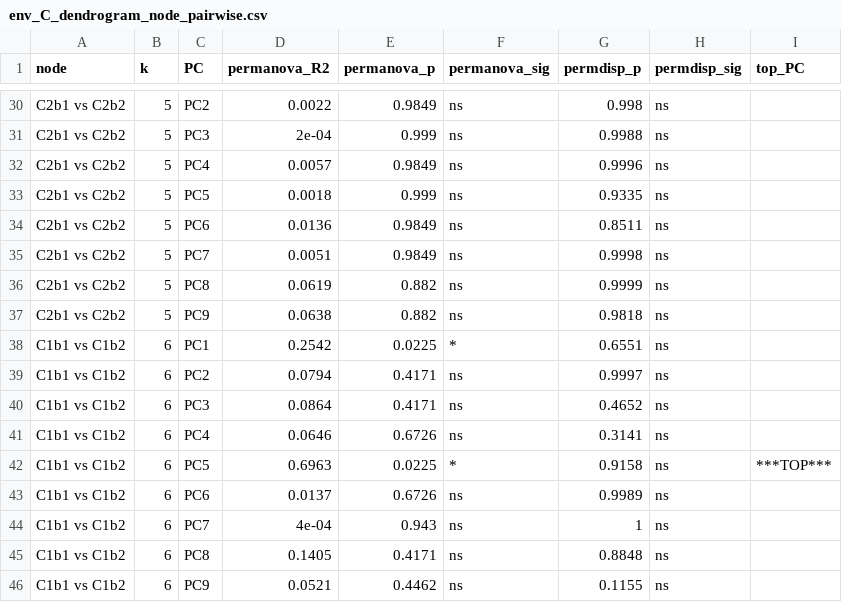
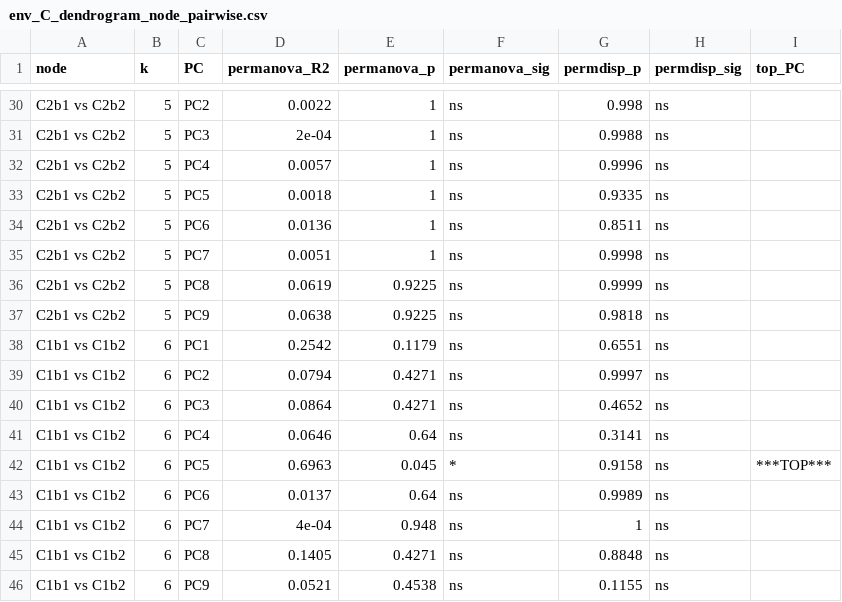
Before and after one commit to ReiSHIBUE/ASGARD2017_analysis, a CSV file: output/survey/beta_diversity/env_C_dendrogram_node_pairwise.csv, drawn as a sheet; only a part is shown, gaps mark what is left out; the diff covers the shown part only.

```diff
--- a/output/survey/beta_diversity/env_C_dendrogram_node_pairwise.csv
+++ b/output/survey/beta_diversity/env_C_dendrogram_node_pairwise.csv
@@ -30,17 +30,17 @@
-"C2b1 vs C2b2",5,"PC2",0.0022,0.9849,"ns",0.998,"ns",""
-"C2b1 vs C2b2",5,"PC3",2e-04,0.999,"ns",0.9988,"ns",""
-"C2b1 vs C2b2",5,"PC4",0.0057,0.9849,"ns",0.9996,"ns",""
-"C2b1 vs C2b2",5,"PC5",0.0018,0.999,"ns",0.9335,"ns",""
-"C2b1 vs C2b2",5,"PC6",0.0136,0.9849,"ns",0.8511,"ns",""
-"C2b1 vs C2b2",5,"PC7",0.0051,0.9849,"ns",0.9998,"ns",""
-"C2b1 vs C2b2",5,"PC8",0.0619,0.882,"ns",0.9999,"ns",""
-"C2b1 vs C2b2",5,"PC9",0.0638,0.882,"ns",0.9818,"ns",""
-"C1b1 vs C1b2",6,"PC1",0.2542,0.0225,"*",0.6551,"ns",""
-"C1b1 vs C1b2",6,"PC2",0.0794,0.4171,"ns",0.9997,"ns",""
-"C1b1 vs C1b2",6,"PC3",0.0864,0.4171,"ns",0.4652,"ns",""
-"C1b1 vs C1b2",6,"PC4",0.0646,0.6726,"ns",0.3141,"ns",""
-"C1b1 vs C1b2",6,"PC5",0.6963,0.0225,"*",0.9158,"ns","***TOP***"
-"C1b1 vs C1b2",6,"PC6",0.0137,0.6726,"ns",0.9989,"ns",""
-"C1b1 vs C1b2",6,"PC7",4e-04,0.943,"ns",1,"ns",""
-"C1b1 vs C1b2",6,"PC8",0.1405,0.4171,"ns",0.8848,"ns",""
-"C1b1 vs C1b2",6,"PC9",0.0521,0.4462,"ns",0.1155,"ns",""
+"C2b1 vs C2b2",5,"PC2",0.0022,1,"ns",0.998,"ns",""
+"C2b1 vs C2b2",5,"PC3",2e-04,1,"ns",0.9988,"ns",""
+"C2b1 vs C2b2",5,"PC4",0.0057,1,"ns",0.9996,"ns",""
+"C2b1 vs C2b2",5,"PC5",0.0018,1,"ns",0.9335,"ns",""
+"C2b1 vs C2b2",5,"PC6",0.0136,1,"ns",0.8511,"ns",""
+"C2b1 vs C2b2",5,"PC7",0.0051,1,"ns",0.9998,"ns",""
+"C2b1 vs C2b2",5,"PC8",0.0619,0.9225,"ns",0.9999,"ns",""
+"C2b1 vs C2b2",5,"PC9",0.0638,0.9225,"ns",0.9818,"ns",""
+"C1b1 vs C1b2",6,"PC1",0.2542,0.1179,"ns",0.6551,"ns",""
+"C1b1 vs C1b2",6,"PC2",0.0794,0.4271,"ns",0.9997,"ns",""
+"C1b1 vs C1b2",6,"PC3",0.0864,0.4271,"ns",0.4652,"ns",""
+"C1b1 vs C1b2",6,"PC4",0.0646,0.64,"ns",0.3141,"ns",""
+"C1b1 vs C1b2",6,"PC5",0.6963,0.045,"*",0.9158,"ns","***TOP***"
+"C1b1 vs C1b2",6,"PC6",0.0137,0.64,"ns",0.9989,"ns",""
+"C1b1 vs C1b2",6,"PC7",4e-04,0.948,"ns",1,"ns",""
+"C1b1 vs C1b2",6,"PC8",0.1405,0.4271,"ns",0.8848,"ns",""
+"C1b1 vs C1b2",6,"PC9",0.0521,0.4538,"ns",0.1155,"ns",""
```
Also changed, not shown: 24 edited cells elsewhere in this file, output/survey/beta_diversity/env_permanova_permdisp_C_hierarchical.csv, 2 other files.
